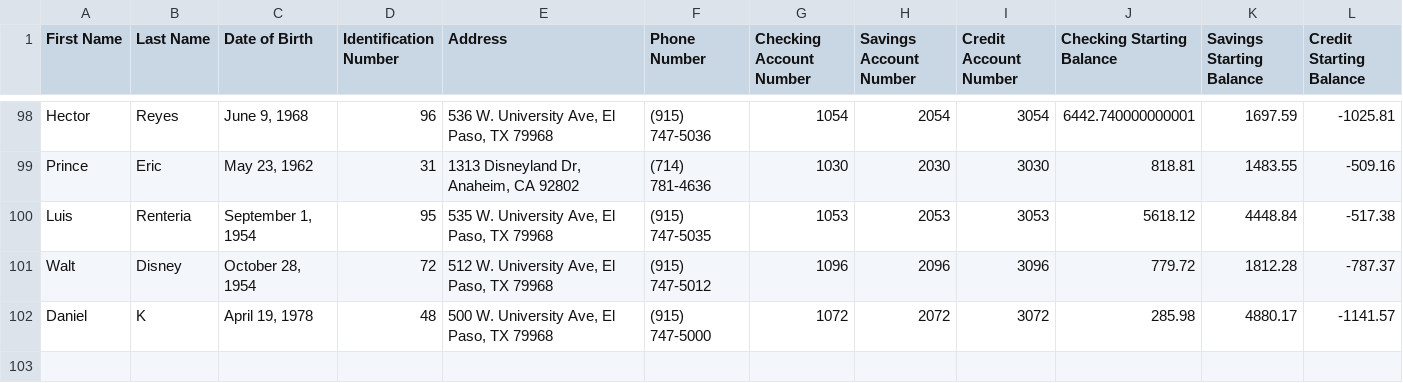
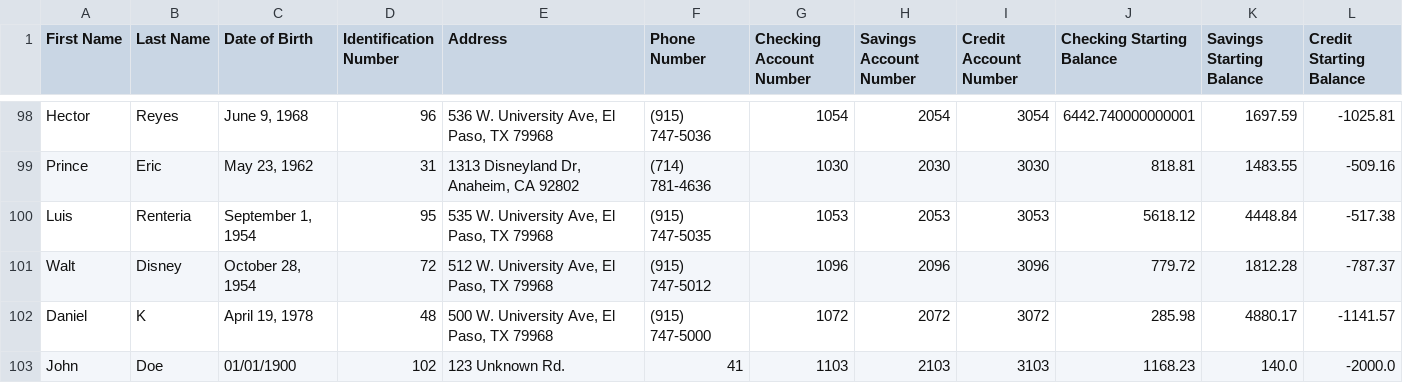
Before and after one commit to dmorales22/AOPP_LAB4, a CSV file: updatedDatabase.csv, drawn as a sheet; only a part is shown, gaps mark what is left out; rows hold the shown columns only; the diff names each change by its address in the sheet, - before the commit and + after, or states it on an @@ line.

```diff
--- a/updatedDatabase.csv
+++ b/updatedDatabase.csv
+row 103: John | Doe | 01/01/1900 | 102 | 123 Unknown Rd. | 41 | 1103 | 2103 | 3103 | 1168.23 | 140.0 | -2000.0
```
Also changed, not shown: 14 other files.
